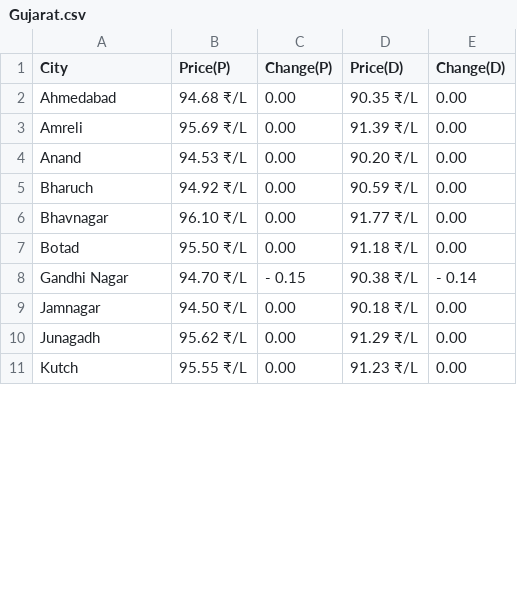
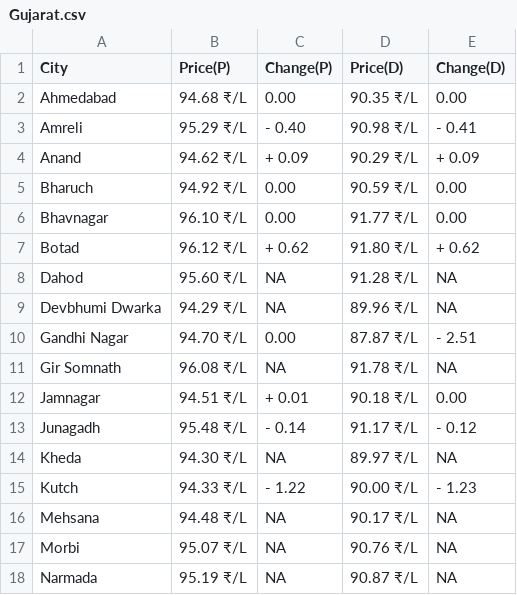
Before and after one commit to Doofenshmirtz-Evil-Incorp/FuelishPy, a CSV file: assets/Gujarat.csv, drawn as a sheet; only a part is shown; the diff covers the shown part only.

```diff
--- a/assets/Gujarat.csv
+++ b/assets/Gujarat.csv
@@ -2,10 +2,17 @@ City,Price(P),Change(P),Price(D),Change(D)
 Ahmedabad,94.68 ₹/L,  0.00,90.35 ₹/L,  0.00
-Amreli,95.69 ₹/L,  0.00,91.39 ₹/L,  0.00
-Anand,94.53 ₹/L,  0.00,90.20 ₹/L,  0.00
+Amreli,95.29 ₹/L,- 0.40,90.98 ₹/L,- 0.41
+Anand,94.62 ₹/L,+ 0.09,90.29 ₹/L,+ 0.09
 Bharuch,94.92 ₹/L,  0.00,90.59 ₹/L,  0.00
 Bhavnagar,96.10 ₹/L,  0.00,91.77 ₹/L,  0.00
-Botad,95.50 ₹/L,  0.00,91.18 ₹/L,  0.00
-Gandhi Nagar,94.70 ₹/L,- 0.15,90.38 ₹/L,- 0.14
-Jamnagar,94.50 ₹/L,  0.00,90.18 ₹/L,  0.00
-Junagadh,95.62 ₹/L,  0.00,91.29 ₹/L,  0.00
-Kutch,95.55 ₹/L,  0.00,91.23 ₹/L,  0.00
+Botad,96.12 ₹/L,+ 0.62,91.80 ₹/L,+ 0.62
+Dahod,95.60 ₹/L,  NA,91.28 ₹/L,  NA
+Devbhumi Dwarka,94.29 ₹/L,  NA,89.96 ₹/L,  NA
+Gandhi Nagar,94.70 ₹/L,  0.00,87.87 ₹/L,- 2.51
+Gir Somnath,96.08 ₹/L,  NA,91.78 ₹/L,  NA
+Jamnagar,94.51 ₹/L,+ 0.01,90.18 ₹/L,  0.00
+Junagadh,95.48 ₹/L,- 0.14,91.17 ₹/L,- 0.12
+Kheda,94.30 ₹/L,  NA,89.97 ₹/L,  NA
+Kutch,94.33 ₹/L,- 1.22,90.00 ₹/L,- 1.23
+Mehsana,94.48 ₹/L,  NA,90.17 ₹/L,  NA
+Morbi,95.07 ₹/L,  NA,90.76 ₹/L,  NA
+Narmada,95.19 ₹/L,  NA,90.87 ₹/L,  NA
```
Also changed, not shown: 5 added rows and 16 edited cells elsewhere in this file, assets/Assam.csv, assets/Jammu And Kashmir.csv, 28 other files.
